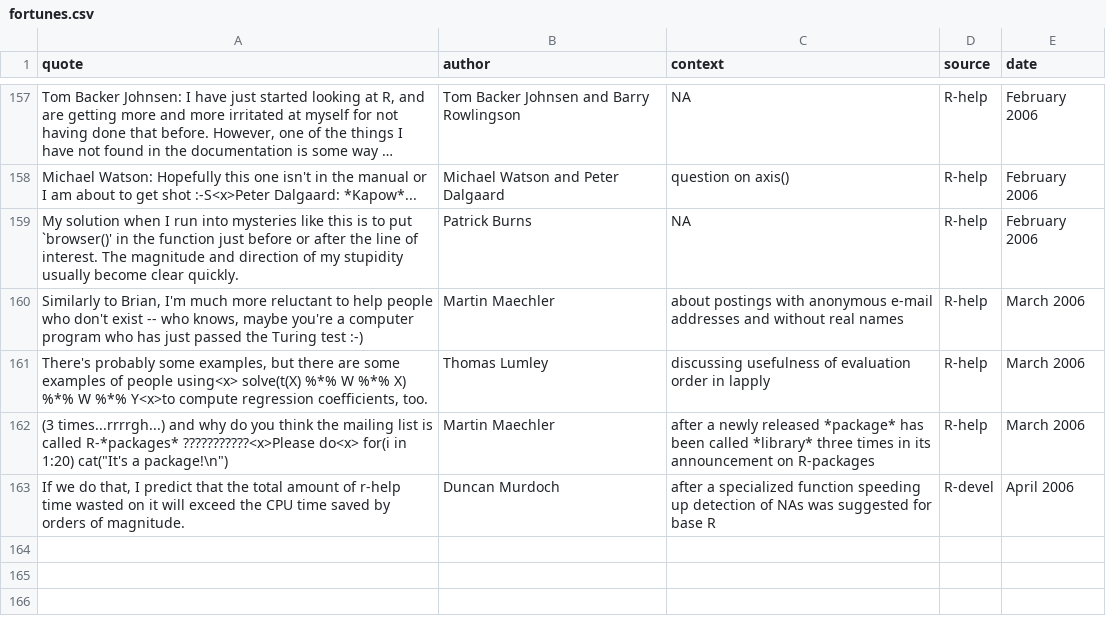
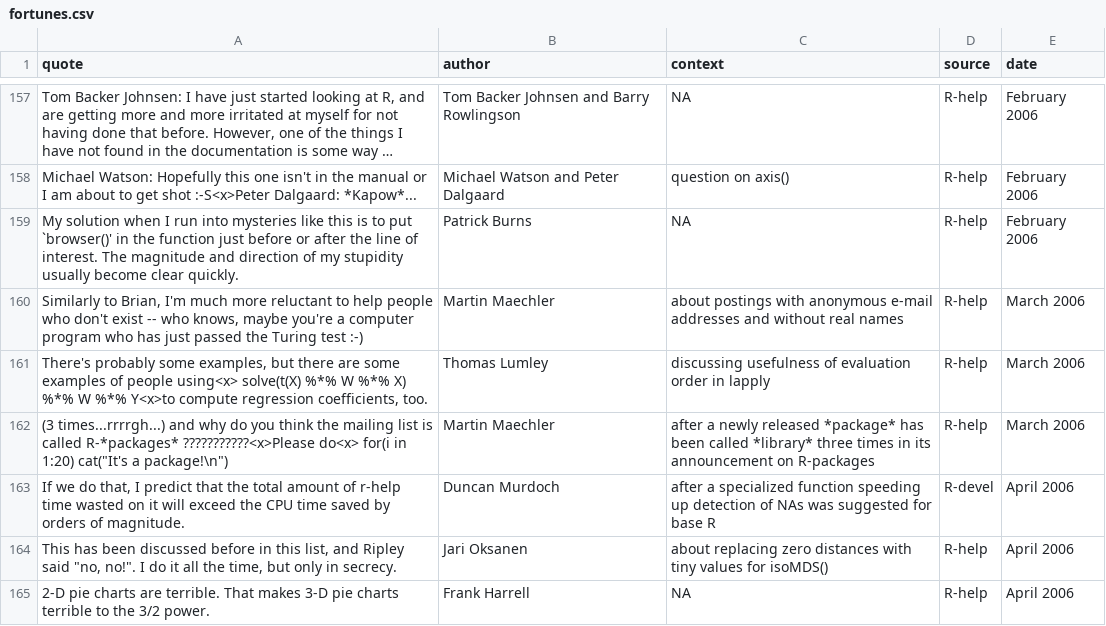
Before and after one commit to rforge/fortunes, a CSV file: trunk/inst/fortunes/fortunes.csv, drawn as a sheet; only a part is shown, gaps mark what is left out; long unchanged cells end in …; the diff names each change by its address in the sheet, - before the commit and + after, or states it on an @@ line.

Commit message:
git-svn-id: svn://svn.r-forge.r-project.org/svnroot/fortunes@169 edb9625f-4e0d-4859-8d74-9fd3b1da38cb

```diff
--- a/trunk/inst/fortunes/fortunes.csv
+++ b/trunk/inst/fortunes/fortunes.csv
+row 164: This has been discussed before in this list, and Ripley said "no, no!". I do it all the time, but only in secrecy. | Jari Oksanen | about replacing zero distances with tiny values for isoMDS() | R-help | April 2006
+row 165: 2-D pie charts are terrible. That makes 3-D pie charts terrible to the 3/2 power. | Frank Harrell | NA | R-help | April 2006
```
